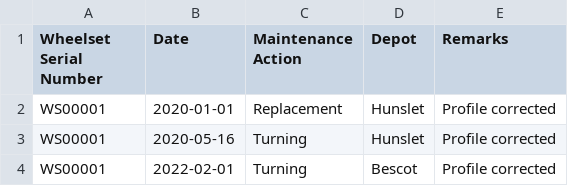
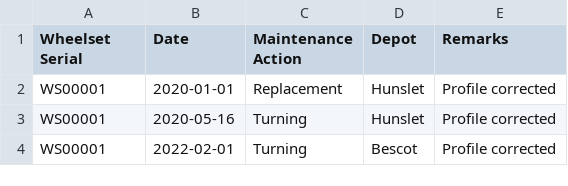
Before and after one commit to mshkrizwan23/WheelDash, a CSV file: data/wheelset_history.csv, drawn as a sheet; only a part is shown.

Commit message:
Update wheelset_history.csv

```diff
--- a/data/wheelset_history.csv
+++ b/data/wheelset_history.csv
@@ -1,2 +1,2 @@
-Wheelset Serial Number,Date,Maintenance Action,Depot,Remarks
+Wheelset Serial,Date,Maintenance Action,Depot,Remarks
 WS00001,2020-01-01,Replacement,Hunslet,Profile corrected
```
